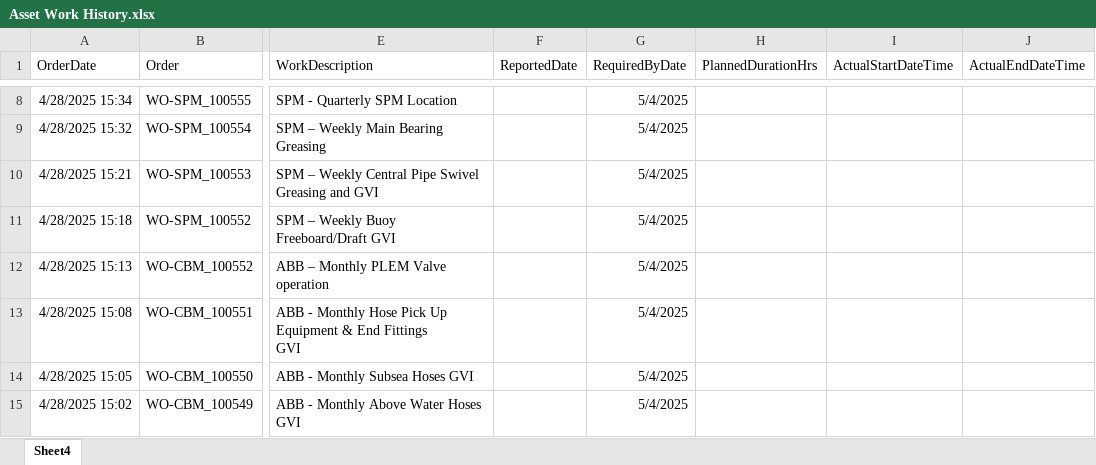
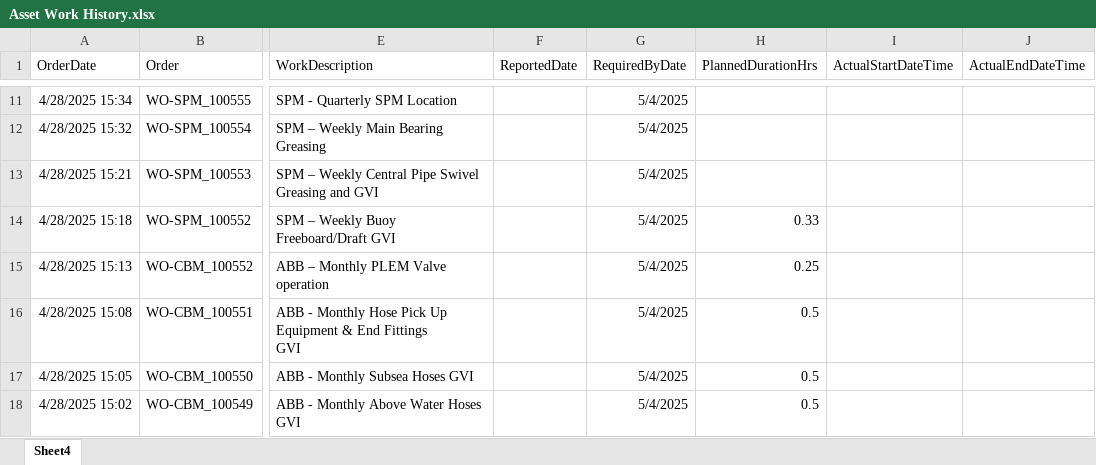
Before and after one commit to Roskobby/maintenance_dashboard, an Excel workbook: Asset Work History.xlsx, sheet Sheet4, drawn as a sheet; only a part is shown, gaps mark what is left out; values as stored, in another font and other column widths than the file's, no borders; table styles not drawn; addresses are those after the commit; the diff covers the shown part only; the diff names each change by its address in the sheet, - before the commit and + after, or states it on an @@ line.

Commit message:
Update Asset Work History.xlsx

```diff
--- a/Asset Work History.xlsx (sheet Sheet4)
+++ b/Asset Work History.xlsx (sheet Sheet4)
-H14 (PlannedDurationHrs): (empty)
+H14 (PlannedDurationHrs): 0.33
-H15 (PlannedDurationHrs): (empty)
+H15 (PlannedDurationHrs): 0.25
-H16:H18 (PlannedDurationHrs): (empty)
+H16:H18 (PlannedDurationHrs): 0.5
```
Also changed, not shown: 3 added rows and 9 edited cells elsewhere in this sheet.
